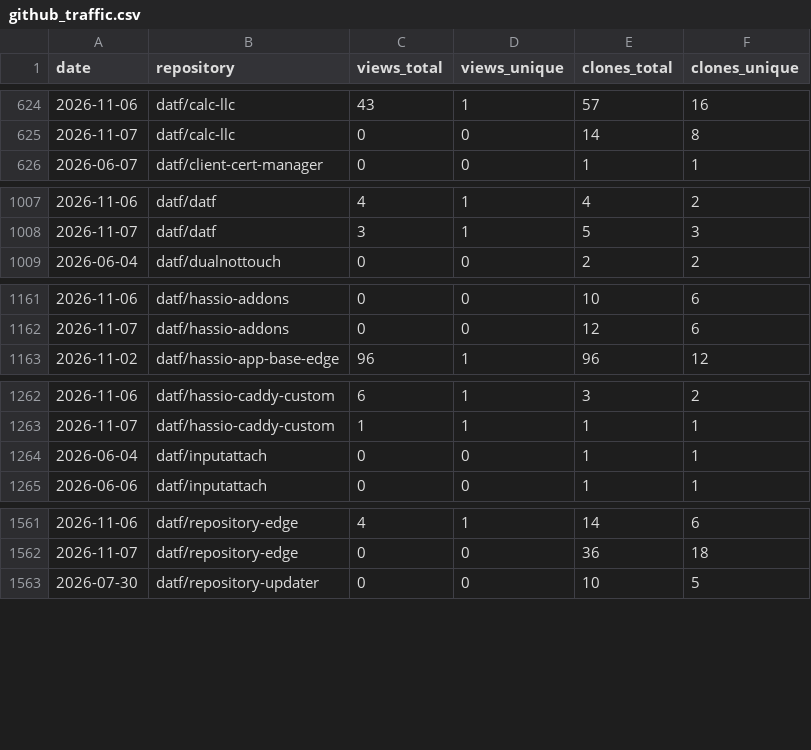
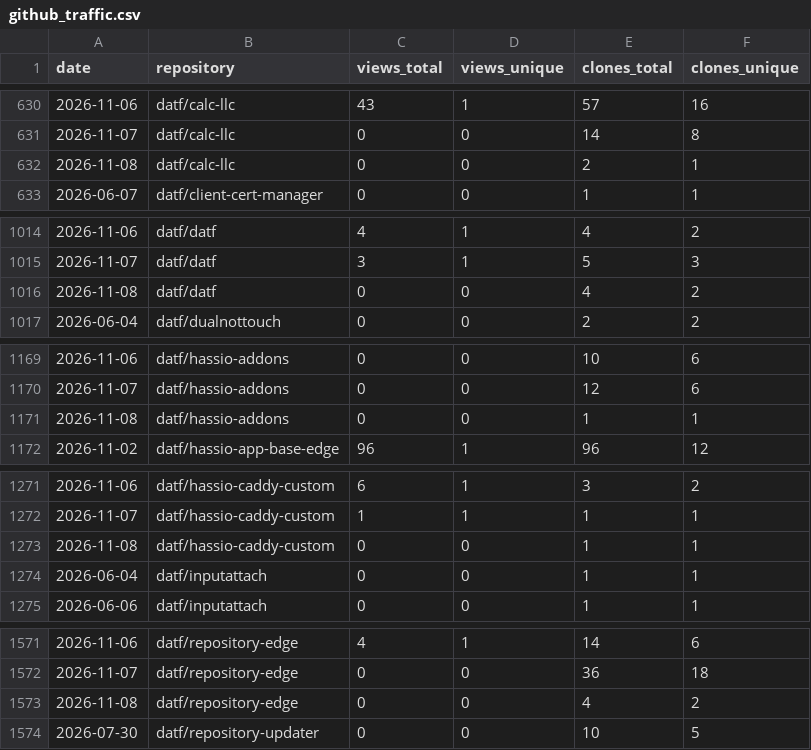
Before and after one commit to datf/datf, a CSV file: data/github_traffic.csv, drawn as a sheet; only a part is shown, gaps mark what is left out; the diff covers the shown part only; the diff names each change by its address in the sheet, - before the commit and + after, or states it on an @@ line.

```diff
--- a/data/github_traffic.csv
+++ b/data/github_traffic.csv
+row 632: 2026-11-08 | datf/calc-llc | 0 | 0 | 2 | 1
+row 1016: 2026-11-08 | datf/datf | 0 | 0 | 4 | 2
+row 1171: 2026-11-08 | datf/hassio-addons | 0 | 0 | 1 | 1
+row 1273: 2026-11-08 | datf/hassio-caddy-custom | 0 | 0 | 1 | 1
+row 1573: 2026-11-08 | datf/repository-edge | 0 | 0 | 4 | 2
```
Also changed, not shown: 9 added rows elsewhere in this file, data/github_referrers.csv, 1 other file.
